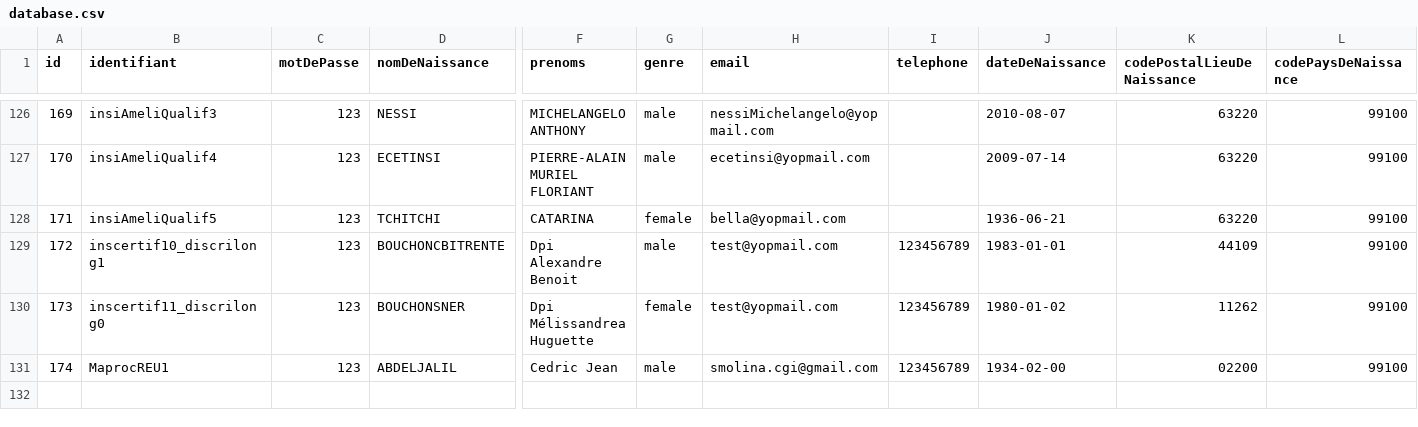
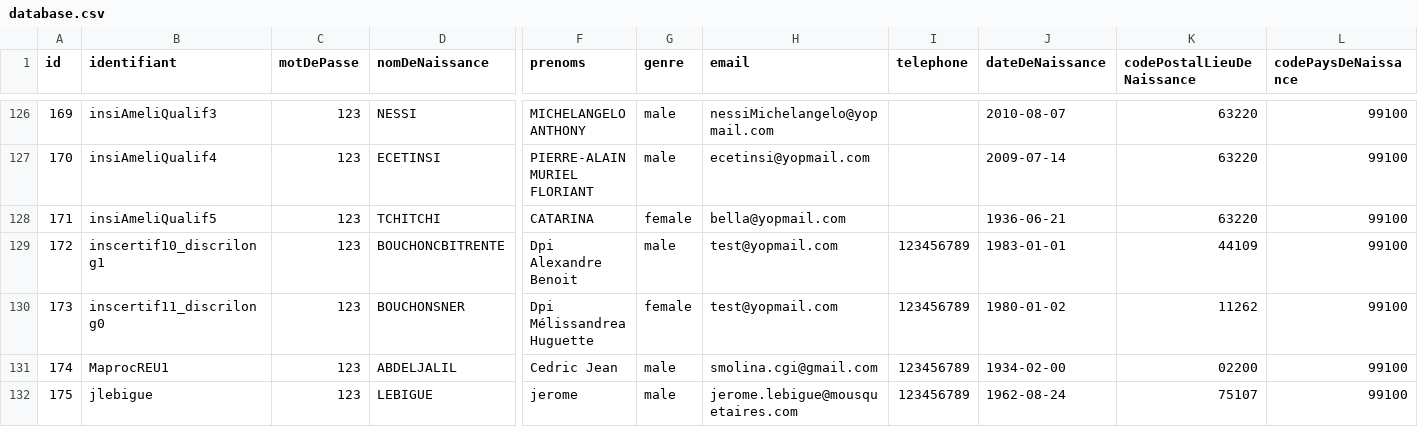
Before and after one commit to france-connect/identity-provider-example, a CSV file: database.csv, drawn as a sheet; only a part is shown, gaps mark what is left out; rows hold the shown columns only; the diff names each change by its address in the sheet, - before the commit and + after, or states it on an @@ line.

```diff
--- a/database.csv
+++ b/database.csv
+row 132: 175 | jlebigue | 123 | LEBIGUE | jerome | male | jerome.lebigue@mousquetaires.com | 123456789 | 1962-08-24 | 75107 | 99100
```
